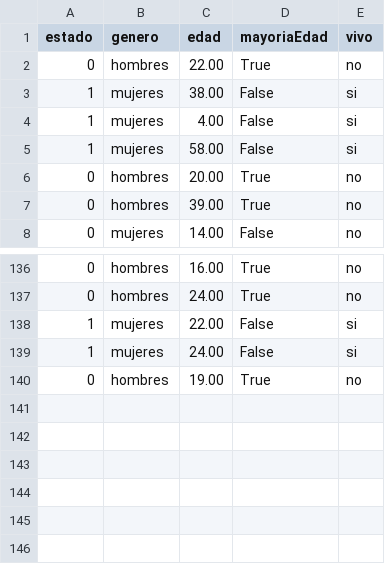
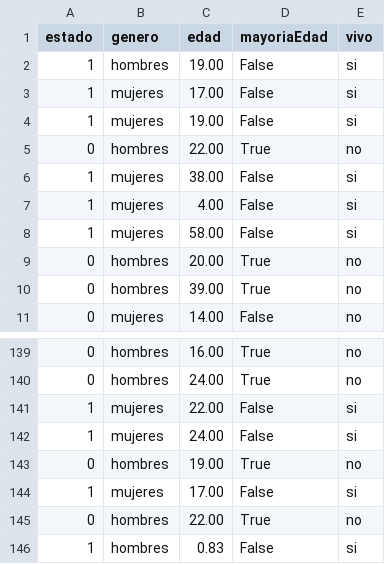
Before and after one commit to xELDIEGOx/Algoritmo-Regresion-Logistica, a CSV file: datosHospital.csv, drawn as a sheet; only a part is shown, gaps mark what is left out; the diff names each change by its address in the sheet, - before the commit and + after, or states it on an @@ line.

Commit message:
Update datosHospital.csv

```diff
--- a/datosHospital.csv
+++ b/datosHospital.csv
+row 2: 1 | hombres | 19.00 | False | si
+row 3: 1 | mujeres | 17.00 | False | si
+row 4: 1 | mujeres | 19.00 | False | si
+row 144: 1 | mujeres | 17.00 | False | si
+row 145: 0 | hombres | 22.00 | True | no
+row 146: 1 | hombres | 0.83 | False | si
```
